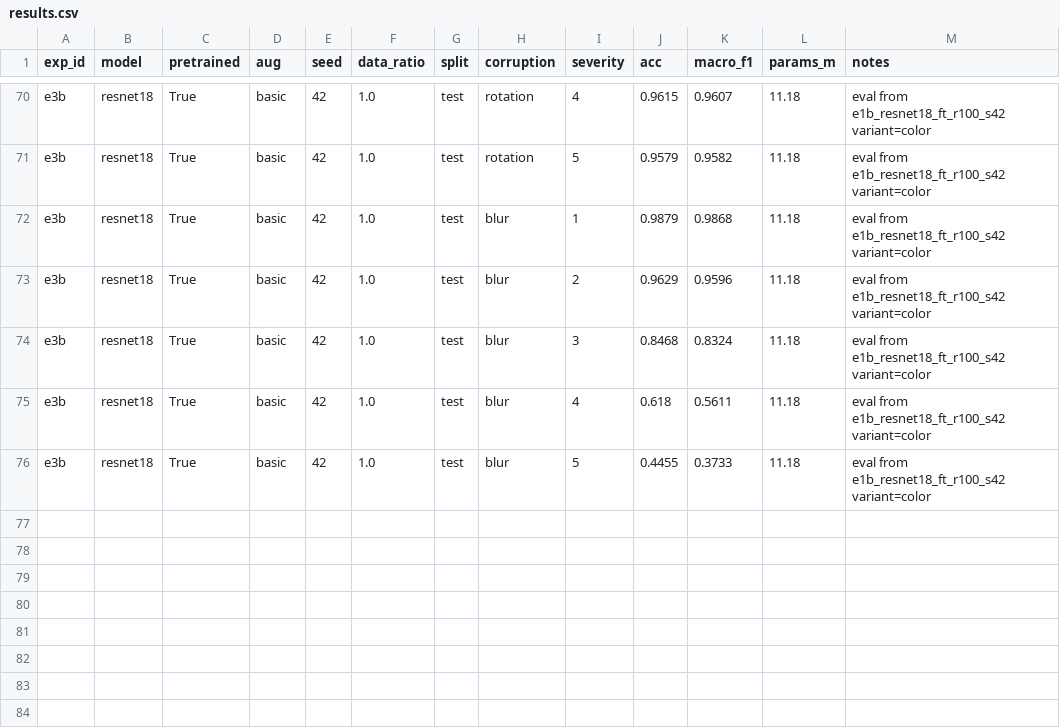
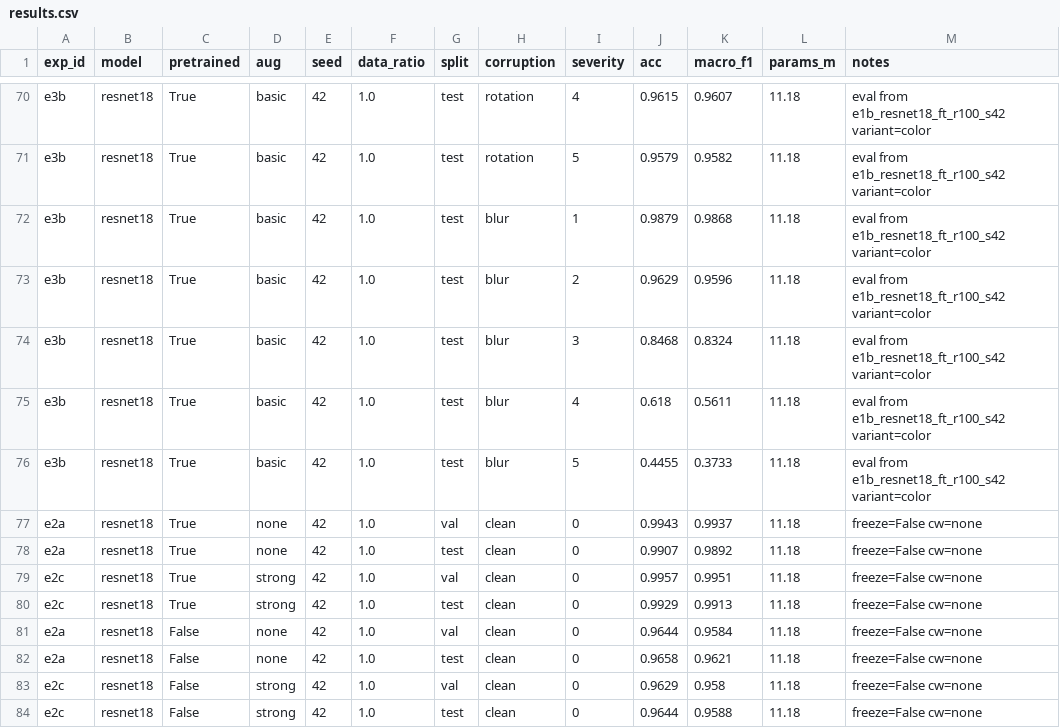
Before and after one commit to a-ying-w/rgzn, a CSV file: results/results.csv, drawn as a sheet; only a part is shown, gaps mark what is left out.

Commit message:
feat(e2): 补齐增强消融 4 组 val/test 结果（ft/scratch x none/strong）

```diff
--- a/results/results.csv
+++ b/results/results.csv
@@ -76 +76,9 @@ e3b,resnet18,True,basic,42,1.0,test,blur,4,0.618,0.5611,11.18,eval from e1b_resn
 e3b,resnet18,True,basic,42,1.0,test,blur,5,0.4455,0.3733,11.18,eval from e1b_resnet18_ft_r100_s42 variant=color
+e2a,resnet18,True,none,42,1.0,val,clean,0,0.9943,0.9937,11.18,freeze=False cw=none
+e2a,resnet18,True,none,42,1.0,test,clean,0,0.9907,0.9892,11.18,freeze=False cw=none
+e2c,resnet18,True,strong,42,1.0,val,clean,0,0.9957,0.9951,11.18,freeze=False cw=none
+e2c,resnet18,True,strong,42,1.0,test,clean,0,0.9929,0.9913,11.18,freeze=False cw=none
+e2a,resnet18,False,none,42,1.0,val,clean,0,0.9644,0.9584,11.18,freeze=False cw=none
+e2a,resnet18,False,none,42,1.0,test,clean,0,0.9658,0.9621,11.18,freeze=False cw=none
+e2c,resnet18,False,strong,42,1.0,val,clean,0,0.9629,0.958,11.18,freeze=False cw=none
+e2c,resnet18,False,strong,42,1.0,test,clean,0,0.9644,0.9588,11.18,freeze=False cw=none
```
